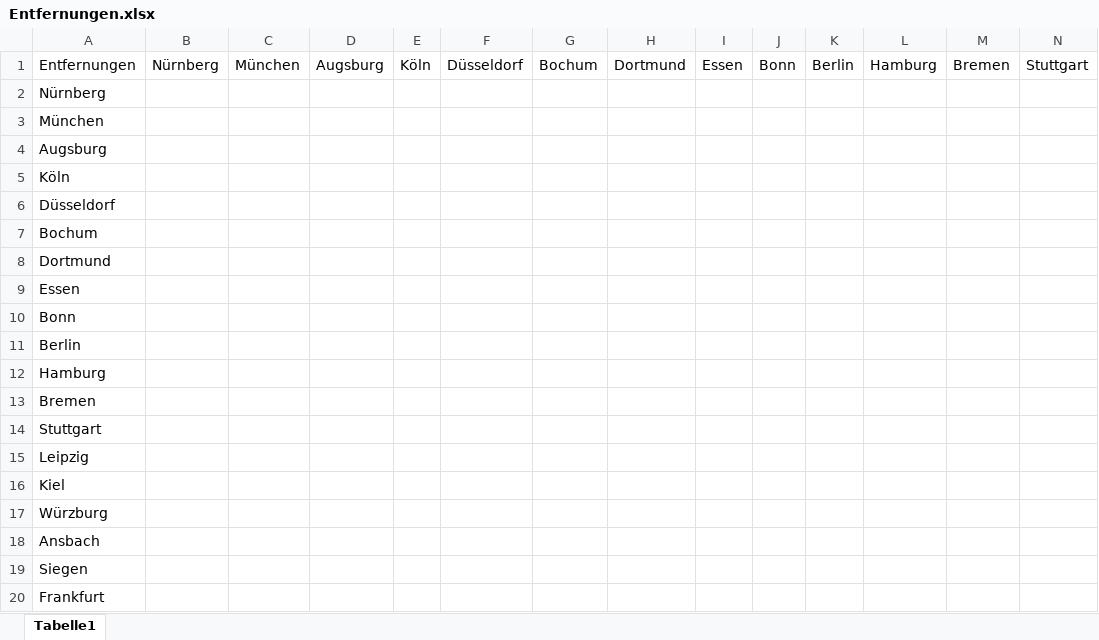
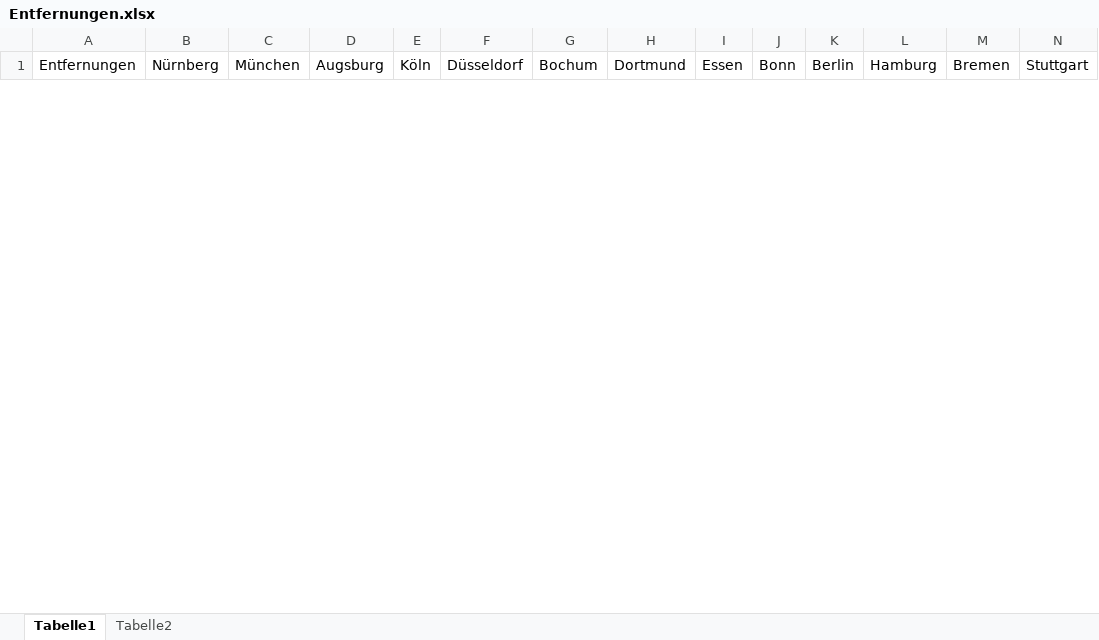
Before and after one commit to GMoney597/Twitch-Spediteur, an Excel workbook: Twitch-Spediteur/ExterneDateien/Entfernungen.xlsx, sheet Tabelle1, drawn as a sheet; only a part is shown; values as stored, in another font and other column widths than the file's, no borders; removed rows and columns are numbered as before the commit, all else as after; rows hold the shown columns only; the diff covers the shown part only; the diff names each change by its address in the sheet, - before the commit and + after, or states it on an @@ line.

```diff
--- a/Twitch-Spediteur/ExterneDateien/Entfernungen.xlsx (sheet Tabelle1)
+++ b/Twitch-Spediteur/ExterneDateien/Entfernungen.xlsx (sheet Tabelle1)
+sheet tab: Tabelle2
-row 2: Nürnberg
-row 3: München
-row 4: Augsburg
-row 5: Köln
-row 6: Düsseldorf
-row 7: Bochum
-row 8: Dortmund
-row 9: Essen
-row 10: Bonn
-row 11: Berlin
-row 12: Hamburg
-row 13: Bremen
-row 14: Stuttgart
-row 15: Leipzig
-row 16: Kiel
-row 17: Würzburg
-row 18: Ansbach
-row 19: Siegen
-row 20: Frankfurt
```
Also changed, not shown: 25 added rows and 6 removed rows elsewhere in this sheet, 5 other files.
